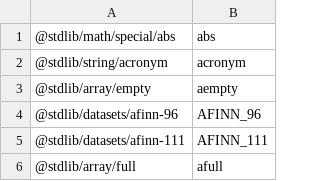
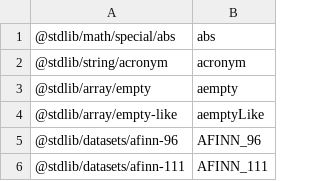
Before and after one commit to stdlib-js/namespace-pkg2alias, a CSV file: data/data.csv, drawn as a sheet; only a part is shown; the shorter side is filled out with more unchanged rows; the diff names each change by its address in the sheet, - before the commit and + after, or states it on an @@ line.

```diff
--- a/data/data.csv
+++ b/data/data.csv
+row 4: @stdlib/array/empty-like | aemptyLike
```
Also changed, not shown: 2 other files.
